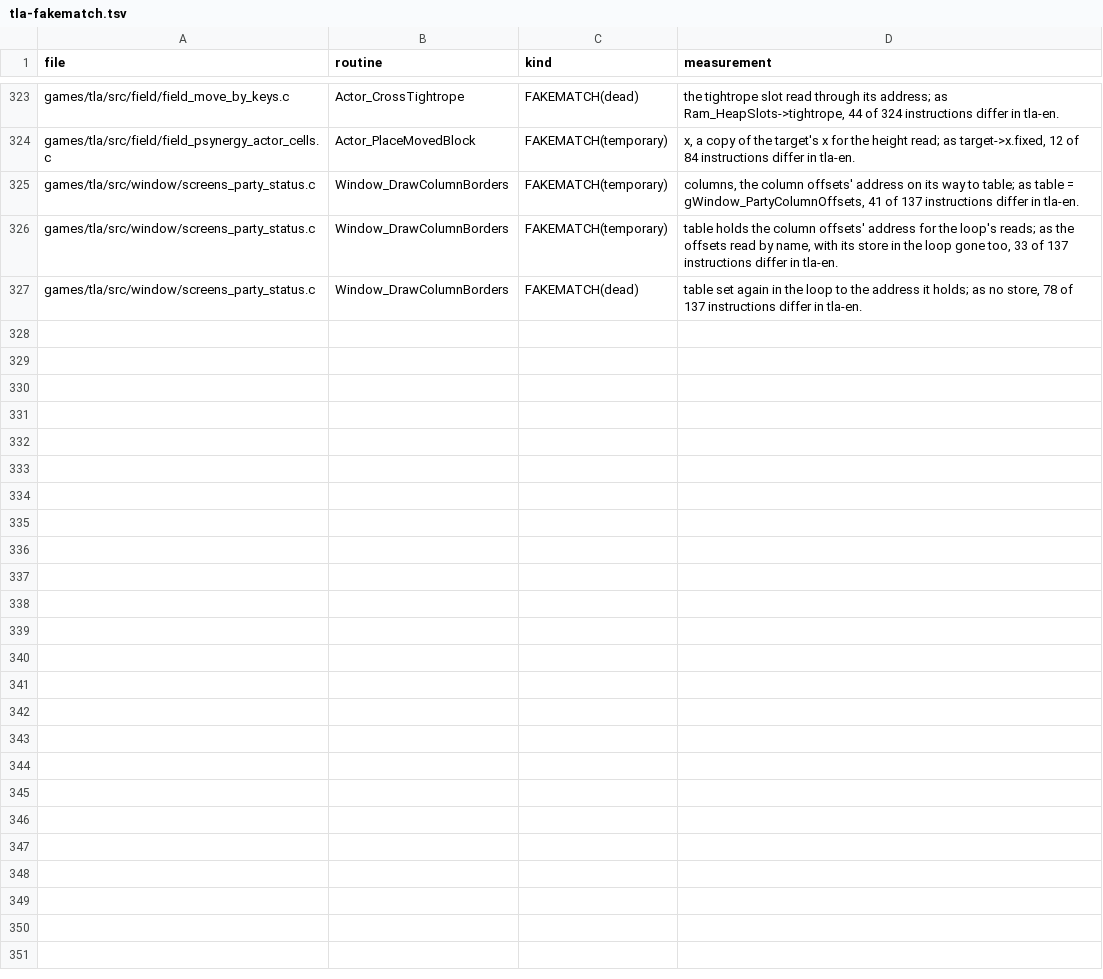
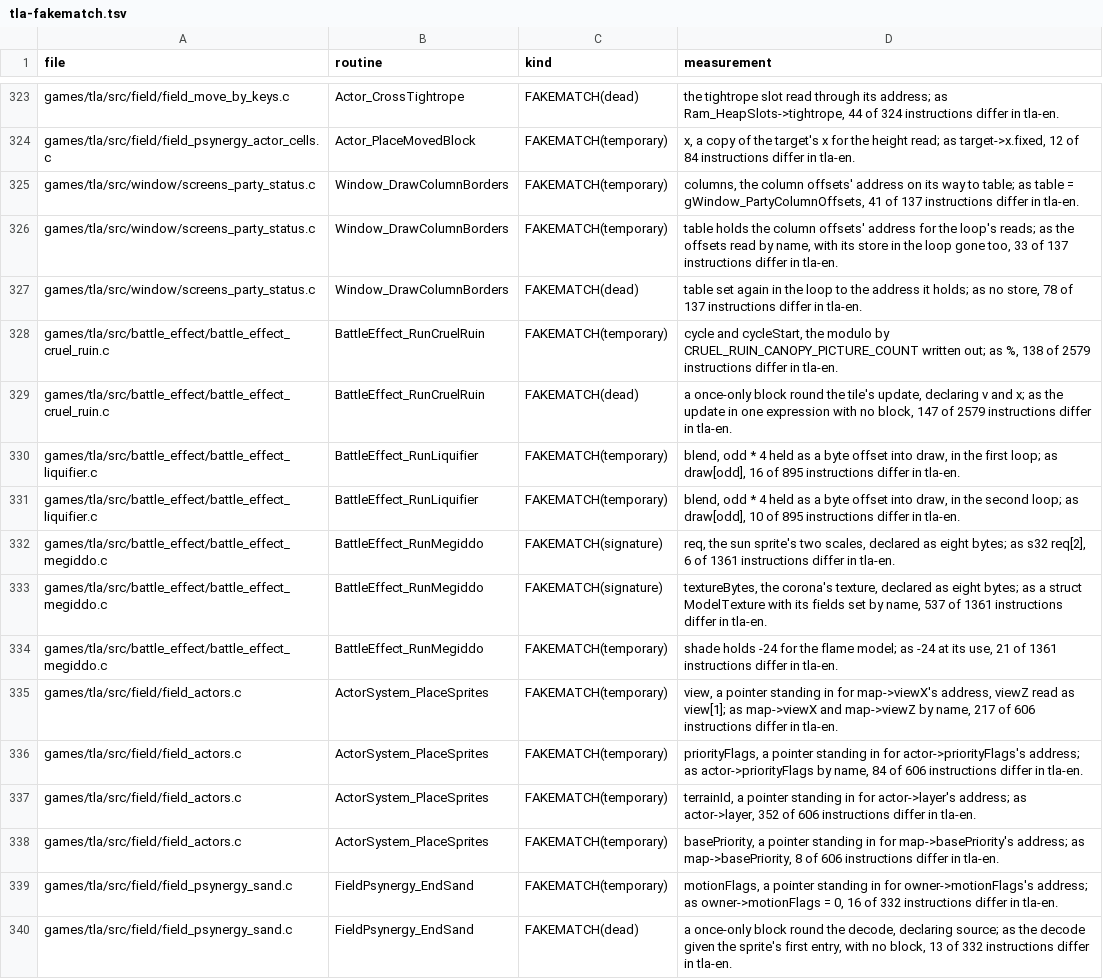
Before and after one commit to PascalPixel/alchemy-devtools, a TSV file: evidence/tla-fakematch.tsv, drawn as a sheet; only a part is shown, gaps mark what is left out.

```diff
--- a/evidence/tla-fakematch.tsv
+++ b/evidence/tla-fakematch.tsv
@@ -327 +327,14 @@ games/tla/src/window/screens_party_status.c	Window_DrawColumnBorders	FAKEMATCH(t
 games/tla/src/window/screens_party_status.c	Window_DrawColumnBorders	FAKEMATCH(dead)	table set again in the loop to the address it holds; as no store, 78 of 137 instructions differ in tla-en.
+games/tla/src/battle_effect/battle_effect_cruel_ruin.c	BattleEffect_RunCruelRuin	FAKEMATCH(temporary)	cycle and cycleStart, the modulo by CRUEL_RUIN_CANOPY_PICTURE_COUNT written out; as %, 138 of 2579 instructions differ in tla-en.
+games/tla/src/battle_effect/battle_effect_cruel_ruin.c	BattleEffect_RunCruelRuin	FAKEMATCH(dead)	a once-only block round the tile's update, declaring v and x; as the update in one expression with no block, 147 of 2579 instructions differ in tla-en.
+games/tla/src/battle_effect/battle_effect_liquifier.c	BattleEffect_RunLiquifier	FAKEMATCH(temporary)	blend, odd * 4 held as a byte offset into draw, in the first loop; as draw[odd], 16 of 895 instructions differ in tla-en.
+games/tla/src/battle_effect/battle_effect_liquifier.c	BattleEffect_RunLiquifier	FAKEMATCH(temporary)	blend, odd * 4 held as a byte offset into draw, in the second loop; as draw[odd], 10 of 895 instructions differ in tla-en.
+games/tla/src/battle_effect/battle_effect_megiddo.c	BattleEffect_RunMegiddo	FAKEMATCH(signature)	req, the sun sprite's two scales, declared as eight bytes; as s32 req[2], 6 of 1361 instructions differ in tla-en.
+games/tla/src/battle_effect/battle_effect_megiddo.c	BattleEffect_RunMegiddo	FAKEMATCH(signature)	textureBytes, the corona's texture, declared as eight bytes; as a struct ModelTexture with its fields set by name, 537 of 1361 instructions differ in tla-en.
+games/tla/src/battle_effect/battle_effect_megiddo.c	BattleEffect_RunMegiddo	FAKEMATCH(temporary)	shade holds -24 for the flame model; as -24 at its use, 21 of 1361 instructions differ in tla-en.
+games/tla/src/field/field_actors.c	ActorSystem_PlaceSprites	FAKEMATCH(temporary)	view, a pointer standing in for map->viewX's address, viewZ read as view[1]; as map->viewX and map->viewZ by name, 217 of 606 instructions differ in tla-en.
+games/tla/src/field/field_actors.c	ActorSystem_PlaceSprites	FAKEMATCH(temporary)	priorityFlags, a pointer standing in for actor->priorityFlags's address; as actor->priorityFlags by name, 84 of 606 instructions differ in tla-en.
+games/tla/src/field/field_actors.c	ActorSystem_PlaceSprites	FAKEMATCH(temporary)	terrainId, a pointer standing in for actor->layer's address; as actor->layer, 352 of 606 instructions differ in tla-en.
+games/tla/src/field/field_actors.c	ActorSystem_PlaceSprites	FAKEMATCH(temporary)	basePriority, a pointer standing in for map->basePriority's address; as map->basePriority, 8 of 606 instructions differ in tla-en.
+games/tla/src/field/field_psynergy_sand.c	FieldPsynergy_EndSand	FAKEMATCH(temporary)	motionFlags, a pointer standing in for owner->motionFlags's address; as owner->motionFlags = 0, 16 of 332 instructions differ in tla-en.
+games/tla/src/field/field_psynergy_sand.c	FieldPsynergy_EndSand	FAKEMATCH(dead)	a once-only block round the decode, declaring source; as the decode given the sprite's first entry, with no block, 13 of 332 instructions differ in tla-en.
```
Also changed, not shown: evidence/tbs-fakematch.tsv.
